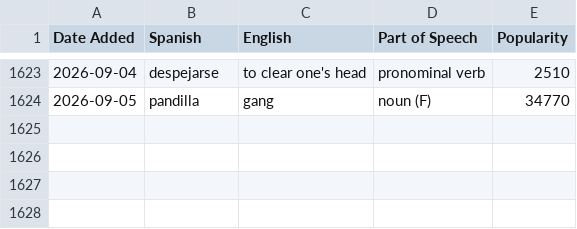
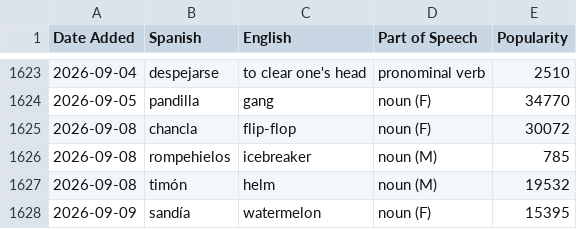
Before and after one commit to jessejeter/spanish-tools, a CSV file: spanishdict_vocab.csv, drawn as a sheet; only a part is shown, gaps mark what is left out; the diff names each change by its address in the sheet, - before the commit and + after, or states it on an @@ line.

```diff
--- a/spanishdict_vocab.csv
+++ b/spanishdict_vocab.csv
+row 1625: 2026-09-08 | chancla | flip-flop | noun (F) | 30072
+row 1626: 2026-09-08 | rompehielos | icebreaker | noun (M) | 785
+row 1627: 2026-09-08 | timón | helm | noun (M) | 19532
+row 1628: 2026-09-09 | sandía | watermelon | noun (F) | 15395
```
